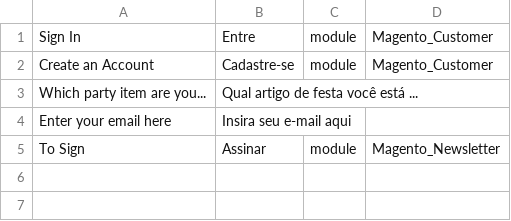
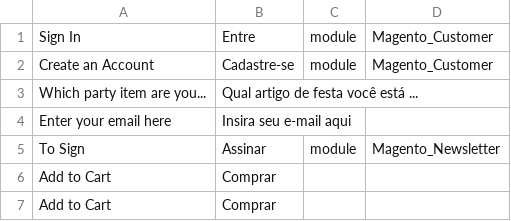
Before and after one commit to Leonardo-Massafelli/webjump, a CSV file: app/design/frontend/Festa/principal_theme/i18n/pt_BR.csv, drawn as a sheet.

```diff
--- a/app/design/frontend/Festa/principal_theme/i18n/pt_BR.csv
+++ b/app/design/frontend/Festa/principal_theme/i18n/pt_BR.csv
@@ -5 +5,3 @@
 "To Sign","Assinar",module,Magento_Newsletter
+"Add to Cart","Comprar"
+"Add to Cart","Comprar"
```
Also changed, not shown: 24 other files.
